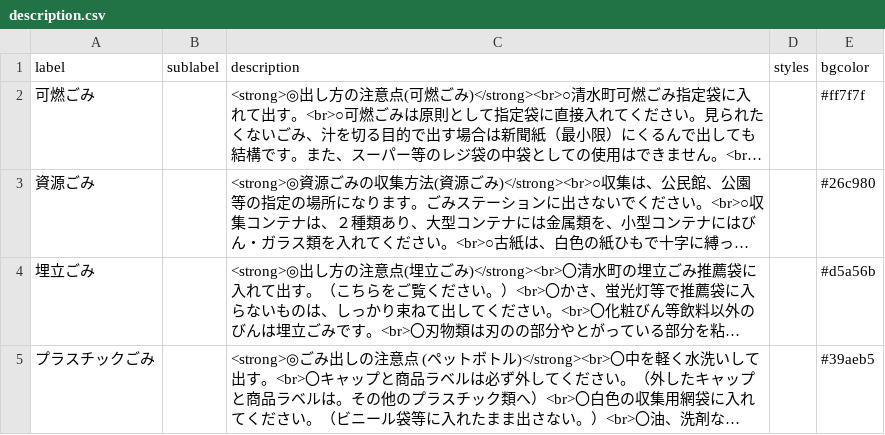
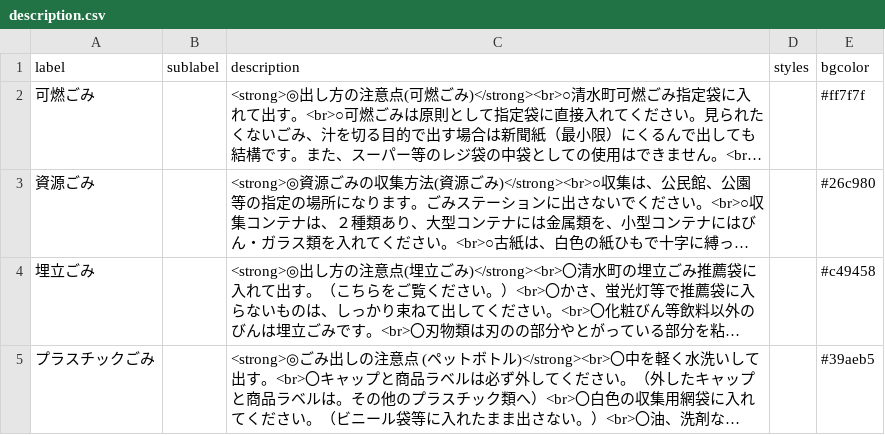
Before and after one commit to Shimizu-Sunto/5374, a CSV file: data/description.csv, drawn as a sheet; long unchanged cells end in …; the diff names each change by its address in the sheet, - before the commit and + after, or states it on an @@ line.

Commit message:
Update description.csv

```diff
--- a/data/description.csv
+++ b/data/description.csv
-E4 (bgcolor): #d5a56b
+E4 (bgcolor): #c49458
```
